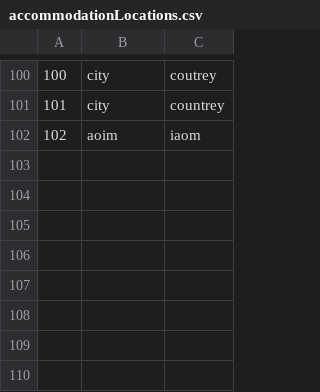
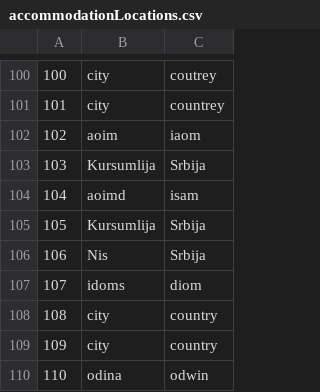
Before and after one commit to kovacevicanja/sims-grupa3-teamA, a CSV file: Resources/Data/accommodationLocations.csv, drawn as a sheet; only a part is shown, gaps mark what is left out.

```diff
--- a/Resources/Data/accommodationLocations.csv
+++ b/Resources/Data/accommodationLocations.csv
@@ -102 +102,9 @@
 102|aoim|iaom
+103|Kursumlija|Srbija
+104|aoimd|isam
+105|Kursumlija|Srbija
+106|Nis|Srbija
+107|idoms|diom
+108|city|country
+109|city|country
+110|odina|odwin
```
Also changed, not shown: Resources/Data/accommodationReservations.csv, Resources/Data/notifications.csv, 42 other files.
